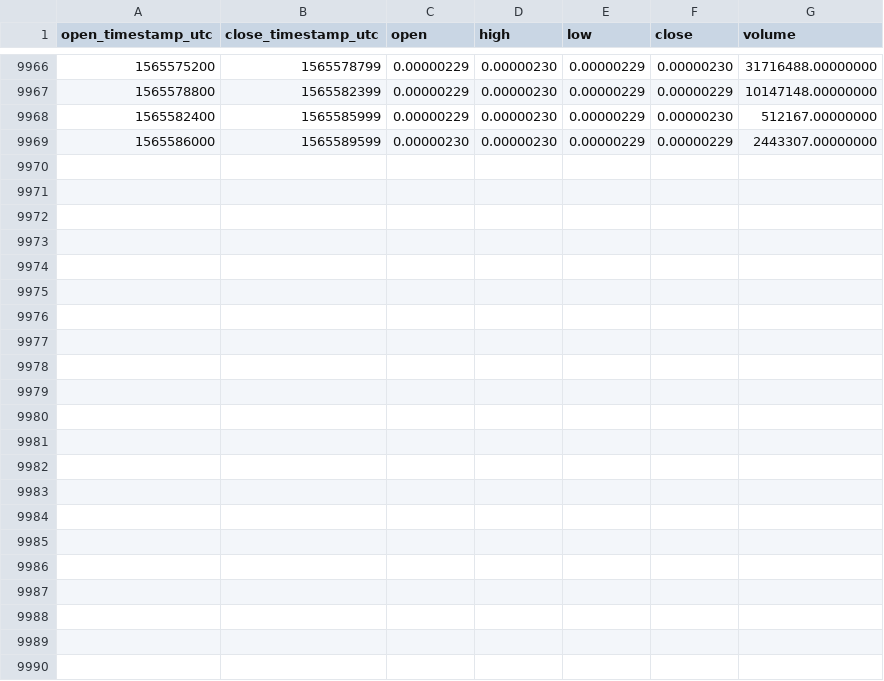
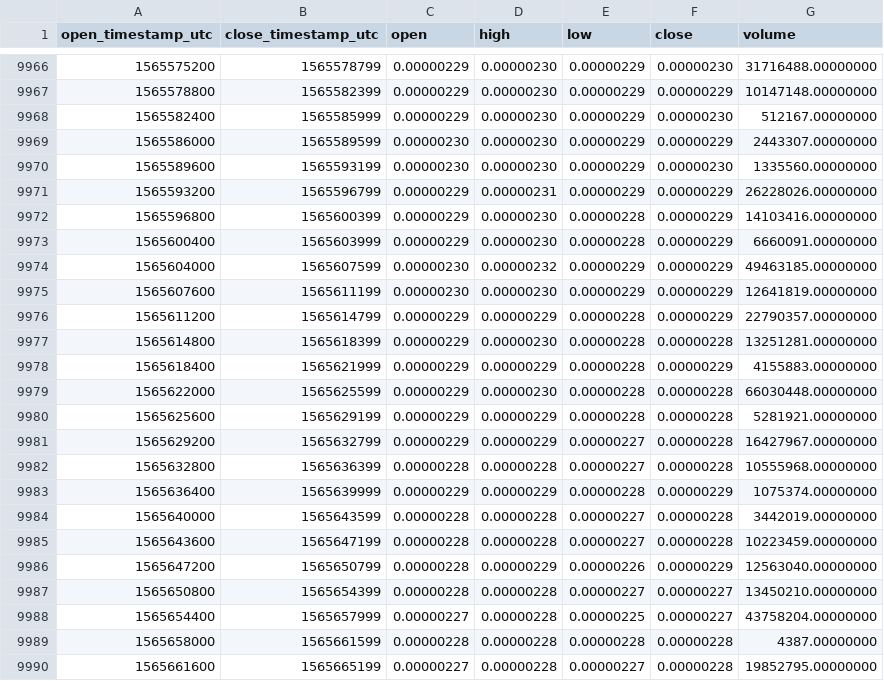
Before and after one commit to cryptobigbro/binance-NPXSETH, a CSV file: binance-NPXSETH-1h.csv, drawn as a sheet; only a part is shown, gaps mark what is left out.

Commit message:
Update OHLCV data.

```diff
--- a/binance-NPXSETH-1h.csv
+++ b/binance-NPXSETH-1h.csv
@@ -9969 +9969,22 @@ open_timestamp_utc,close_timestamp_utc,open,high,low,close,volume
 1565586000,1565589599,0.00000230,0.00000230,0.00000229,0.00000229,2443307.00000000
+1565589600,1565593199,0.00000230,0.00000230,0.00000229,0.00000230,1335560.00000000
+1565593200,1565596799,0.00000229,0.00000231,0.00000229,0.00000229,26228026.00000000
+1565596800,1565600399,0.00000229,0.00000230,0.00000228,0.00000229,14103416.00000000
+1565600400,1565603999,0.00000229,0.00000230,0.00000228,0.00000229,6660091.00000000
+1565604000,1565607599,0.00000230,0.00000232,0.00000229,0.00000229,49463185.00000000
+1565607600,1565611199,0.00000230,0.00000230,0.00000229,0.00000229,12641819.00000000
+1565611200,1565614799,0.00000229,0.00000229,0.00000228,0.00000229,22790357.00000000
+1565614800,1565618399,0.00000229,0.00000230,0.00000228,0.00000228,13251281.00000000
+1565618400,1565621999,0.00000229,0.00000229,0.00000228,0.00000229,4155883.00000000
+1565622000,1565625599,0.00000229,0.00000230,0.00000228,0.00000228,66030448.00000000
+1565625600,1565629199,0.00000229,0.00000229,0.00000228,0.00000228,5281921.00000000
+1565629200,1565632799,0.00000229,0.00000229,0.00000227,0.00000228,16427967.00000000
+1565632800,1565636399,0.00000228,0.00000228,0.00000227,0.00000228,10555968.00000000
+1565636400,1565639999,0.00000229,0.00000229,0.00000228,0.00000229,1075374.00000000
+1565640000,1565643599,0.00000228,0.00000228,0.00000227,0.00000228,3442019.00000000
+1565643600,1565647199,0.00000228,0.00000228,0.00000227,0.00000228,10223459.00000000
+1565647200,1565650799,0.00000228,0.00000229,0.00000226,0.00000229,12563040.00000000
+1565650800,1565654399,0.00000228,0.00000228,0.00000227,0.00000227,13450210.00000000
+1565654400,1565657999,0.00000227,0.00000228,0.00000225,0.00000227,43758204.00000000
+1565658000,1565661599,0.00000228,0.00000228,0.00000228,0.00000228,4387.00000000
+1565661600,1565665199,0.00000227,0.00000228,0.00000227,0.00000228,19852795.00000000
```
Also changed, not shown: binance-NPXSETH-1d.csv.
